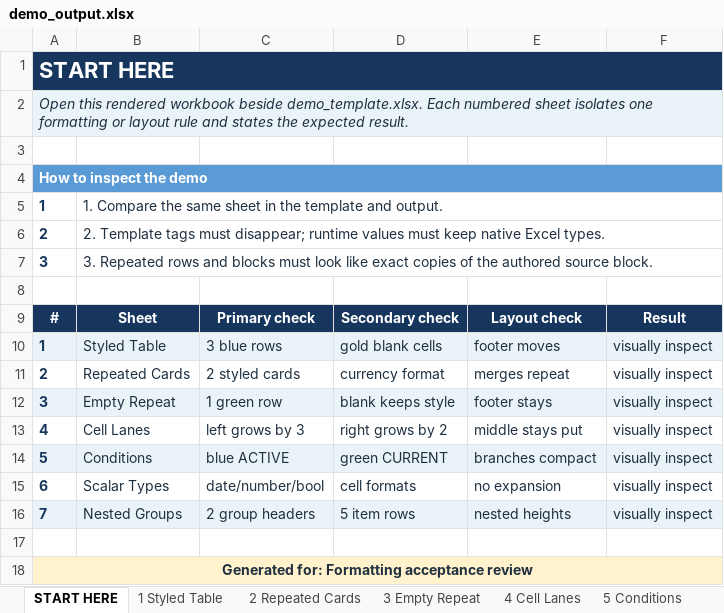
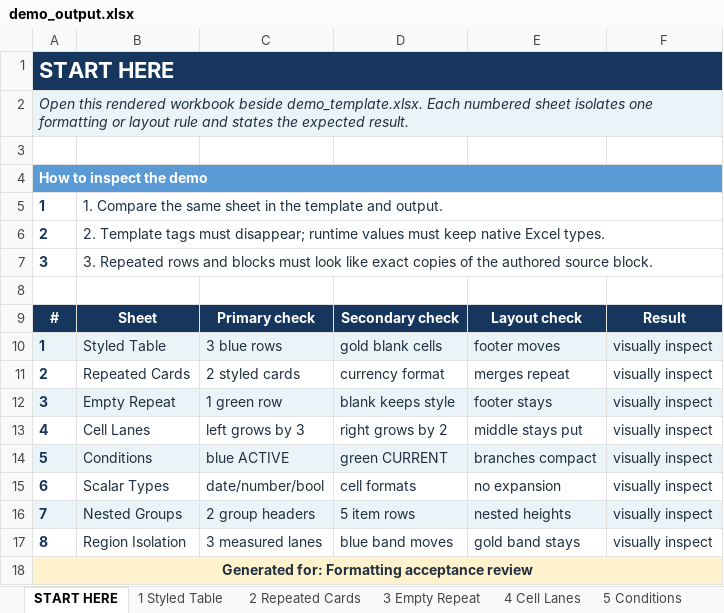
Before and after one commit to Kelv1nG/excel-template-writer, an Excel workbook: scratch/demo_output.xlsx, sheet START HERE, drawn as a sheet; values as stored, in another font and other column widths than the file's, no borders; the diff names each change by its address in the sheet, - before the commit and + after, or states it on an @@ line.

Commit message:
feat: add explicit vertical layout regions

```diff
--- a/scratch/demo_output.xlsx (sheet START HERE)
+++ b/scratch/demo_output.xlsx (sheet START HERE)
-row 17: (empty)
+row 17: 8 | Region Isolation | 3 measured lanes | blue band moves | gold band stays | visually inspect
```
Also changed, not shown: other sheet tabs, scratch/demo_template.xlsx, 11 other files.
